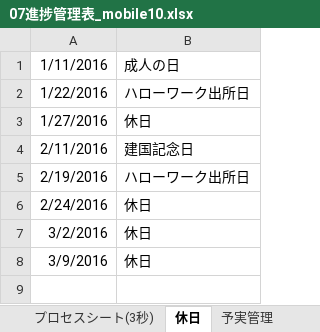
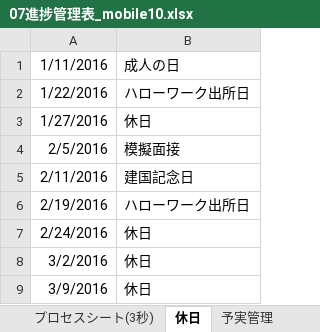
Before and after one commit to OrenBigMuff/Specification, an Excel workbook: 07進捗管理表_mobile10.xlsx, sheet 休日, drawn as a sheet; values as stored, in another font and other column widths than the file's, no borders; the diff names each change by its address in the sheet, - before the commit and + after, or states it on an @@ line.

```diff
--- a/07進捗管理表_mobile10.xlsx (sheet 休日)
+++ b/07進捗管理表_mobile10.xlsx (sheet 休日)
+row 4: 2/5/2016 | 模擬面接
```
Also changed, not shown: sheet 予実管理, formulas that keep their value, hidden cells, 3秒で〇〇/03_3秒で〇〇_プログラム仕様書.xlsx, パスじぇねくん/03_パスじぇねくん_プログラム仕様書_P1.xlsx.
